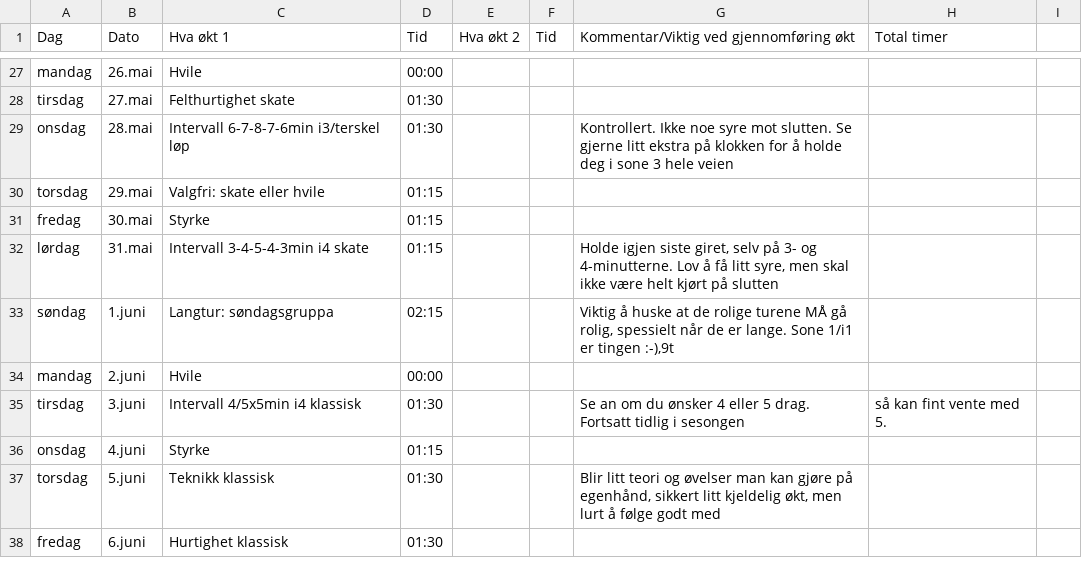
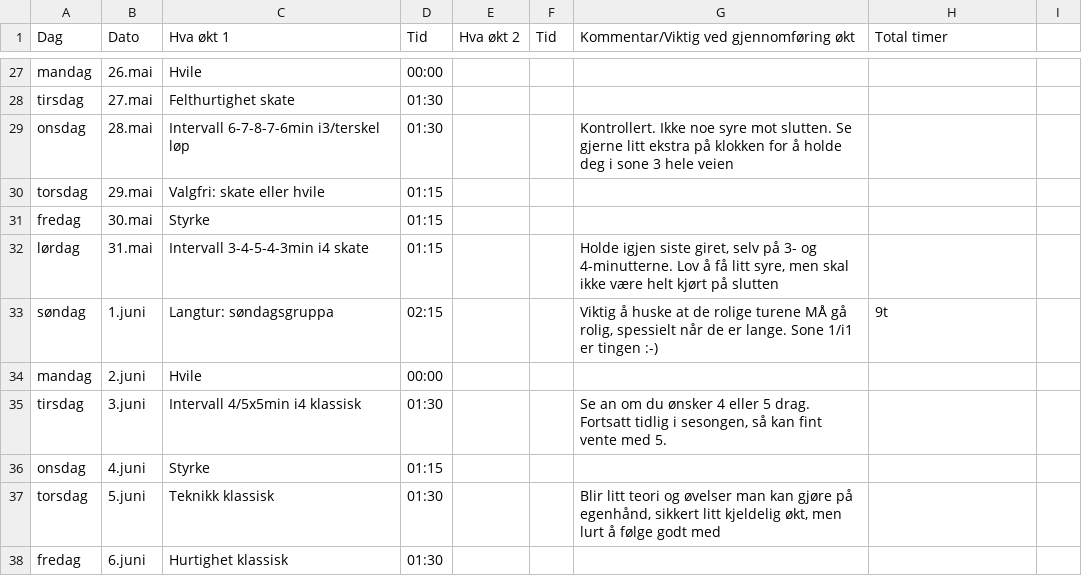
Before and after one commit to Syvbru/treningsplan, a CSV file: static/csv/Appelsin.csv, drawn as a sheet; only a part is shown, gaps mark what is left out; the diff covers the shown part only.

Commit message:
Update Appelsin.csv

```diff
--- a/static/csv/Appelsin.csv
+++ b/static/csv/Appelsin.csv
@@ -32,2 +32,2 @@ fredag,30.mai,Styrke,01:15,,,
 lørdag,31.mai,Intervall 3-4-5-4-3min i4 skate,01:15,,,"Holde igjen siste giret, selv på 3- og 4-minutterne. Lov å få litt syre, men skal ikke være helt kjørt på slutten",
-søndag,1.juni,Langtur: søndagsgruppa,02:15,,,"Viktig å huske at de rolige turene MÅ gå rolig, spessielt når de er lange. Sone 1/i1 er tingen :-),9t"
+søndag,1.juni,Langtur: søndagsgruppa,02:15,,,"Viktig å huske at de rolige turene MÅ gå rolig, spessielt når de er lange. Sone 1/i1 er tingen :-)",9t
@@ -35 +35 @@ mandag,2.juni,Hvile,00:00,,,
-tirsdag,3.juni,Intervall 4/5x5min i4 klassisk,01:30,,,Se an om du ønsker 4 eller 5 drag. Fortsatt tidlig i sesongen, så kan fint vente med 5.,
+tirsdag,3.juni,Intervall 4/5x5min i4 klassisk,01:30,,,"Se an om du ønsker 4 eller 5 drag. Fortsatt tidlig i sesongen, så kan fint vente med 5.",
```
Also changed, not shown: 40 edited cells elsewhere in this file.
